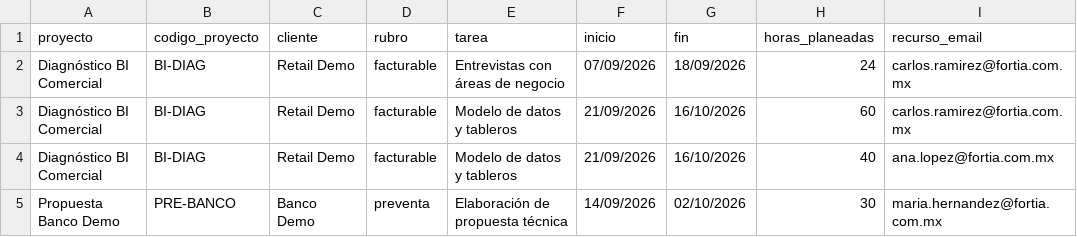
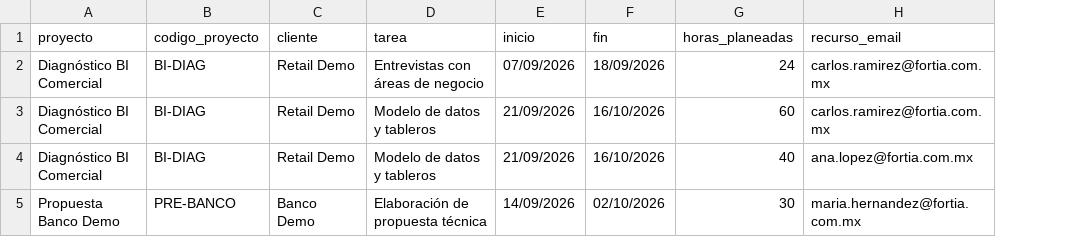
Before and after one commit to pmofortia/TIMESHEET-FORTIA, a CSV file: samples/plan-ejemplo.csv, drawn as a sheet; the diff names each change by its address in the sheet, - before the commit and + after, or states it on an @@ line.

```diff
--- a/samples/plan-ejemplo.csv
+++ b/samples/plan-ejemplo.csv
-column D (rubro), rows 2-5: facturable | facturable | facturable | preventa
```
Also changed, not shown: 19 other files.
